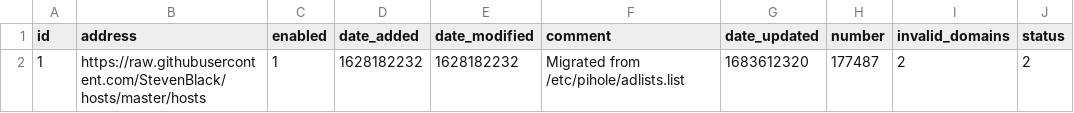
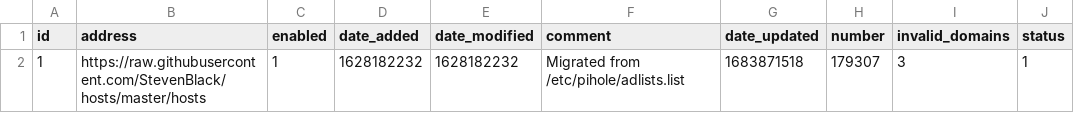
Before and after one commit to kmichels/my-pihole-lists, a CSV file: adlist.csv, drawn as a sheet.

Commit message:
Updated May 12, 2023  7:00AM

```diff
--- a/adlist.csv
+++ b/adlist.csv
@@ -1,2 +1,2 @@
 id,address,enabled,date_added,date_modified,comment,date_updated,number,invalid_domains,status
-1,https://raw.githubusercontent.com/StevenBlack/hosts/master/hosts,1,1628182232,1628182232,"Migrated from /etc/pihole/adlists.list",1683612320,177487,2,2
+1,https://raw.githubusercontent.com/StevenBlack/hosts/master/hosts,1,1628182232,1628182232,"Migrated from /etc/pihole/adlists.list",1683871518,179307,3,1
```
